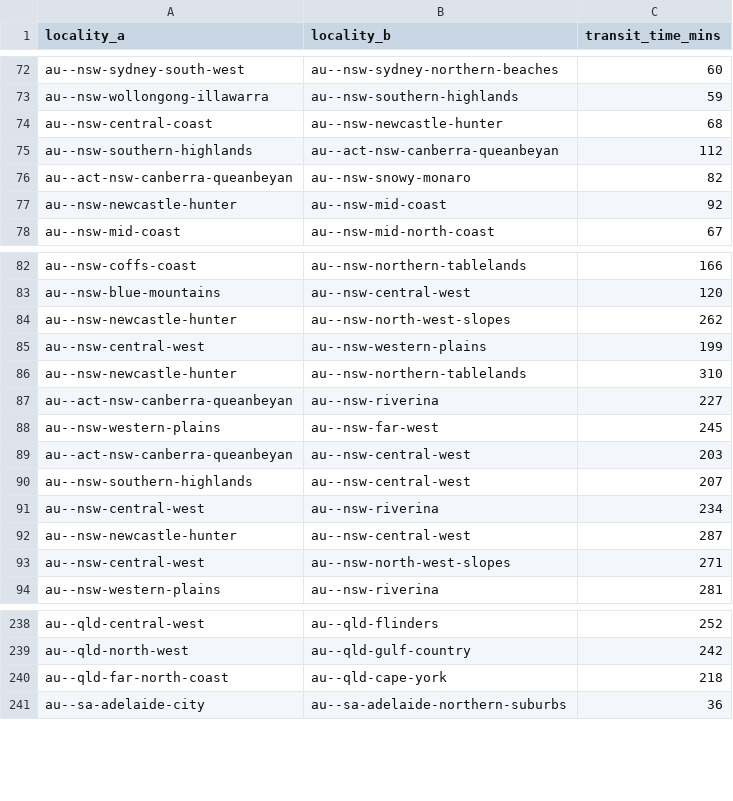
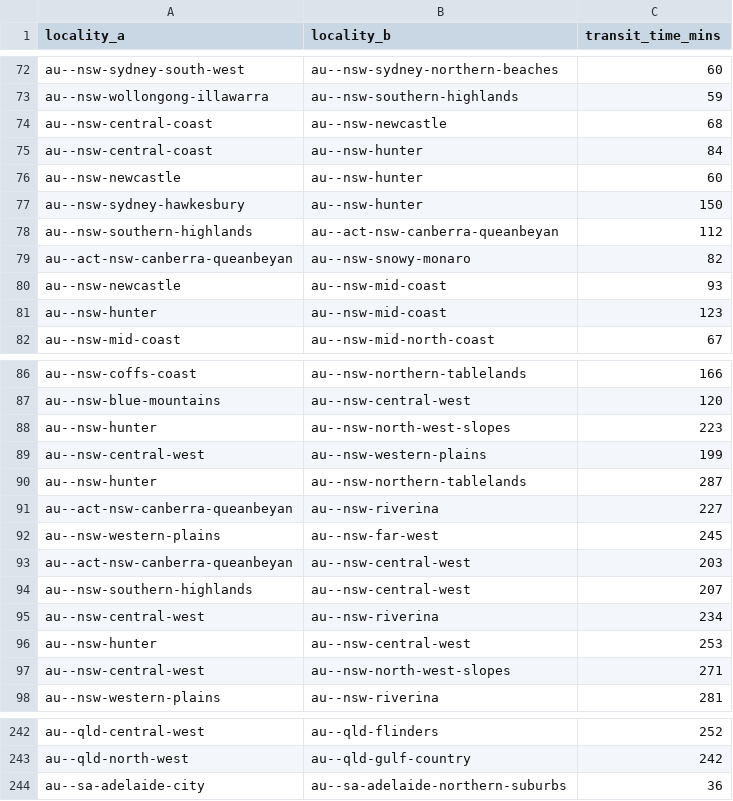
Before and after one commit to Jaza/world-locality-transit-graph, a CSV file: csv/au_east_localities_transit_times.csv, drawn as a sheet; only a part is shown, gaps mark what is left out.

```diff
--- a/csv/au_east_localities_transit_times.csv
+++ b/csv/au_east_localities_transit_times.csv
@@ -73,6 +73,10 @@ au--nsw-sydney-south-west,au--nsw-sydney-northern-beaches,60
 au--nsw-wollongong-illawarra,au--nsw-southern-highlands,59
-au--nsw-central-coast,au--nsw-newcastle-hunter,68
+au--nsw-central-coast,au--nsw-newcastle,68
+au--nsw-central-coast,au--nsw-hunter,84
+au--nsw-newcastle,au--nsw-hunter,60
+au--nsw-sydney-hawkesbury,au--nsw-hunter,150
 au--nsw-southern-highlands,au--act-nsw-canberra-queanbeyan,112
 au--act-nsw-canberra-queanbeyan,au--nsw-snowy-monaro,82
-au--nsw-newcastle-hunter,au--nsw-mid-coast,92
+au--nsw-newcastle,au--nsw-mid-coast,93
+au--nsw-hunter,au--nsw-mid-coast,123
 au--nsw-mid-coast,au--nsw-mid-north-coast,67
@@ -83,5 +87,5 @@ au--nsw-coffs-coast,au--nsw-northern-tablelands,166
 au--nsw-blue-mountains,au--nsw-central-west,120
-au--nsw-newcastle-hunter,au--nsw-north-west-slopes,262
+au--nsw-hunter,au--nsw-north-west-slopes,223
 au--nsw-central-west,au--nsw-western-plains,199
-au--nsw-newcastle-hunter,au--nsw-northern-tablelands,310
+au--nsw-hunter,au--nsw-northern-tablelands,287
 au--act-nsw-canberra-queanbeyan,au--nsw-riverina,227
@@ -91,3 +95,3 @@ au--nsw-southern-highlands,au--nsw-central-west,207
 au--nsw-central-west,au--nsw-riverina,234
-au--nsw-newcastle-hunter,au--nsw-central-west,287
+au--nsw-hunter,au--nsw-central-west,253
 au--nsw-central-west,au--nsw-north-west-slopes,271
@@ -239,3 +243,2 @@ au--qld-central-west,au--qld-flinders,252
 au--qld-north-west,au--qld-gulf-country,242
-au--qld-far-north-coast,au--qld-cape-york,218
 au--sa-adelaide-city,au--sa-adelaide-northern-suburbs,36
```
Also changed, not shown: csv/au_east_bounding_polygon.csv, csv/au_north_localities.csv, 37 other files.
